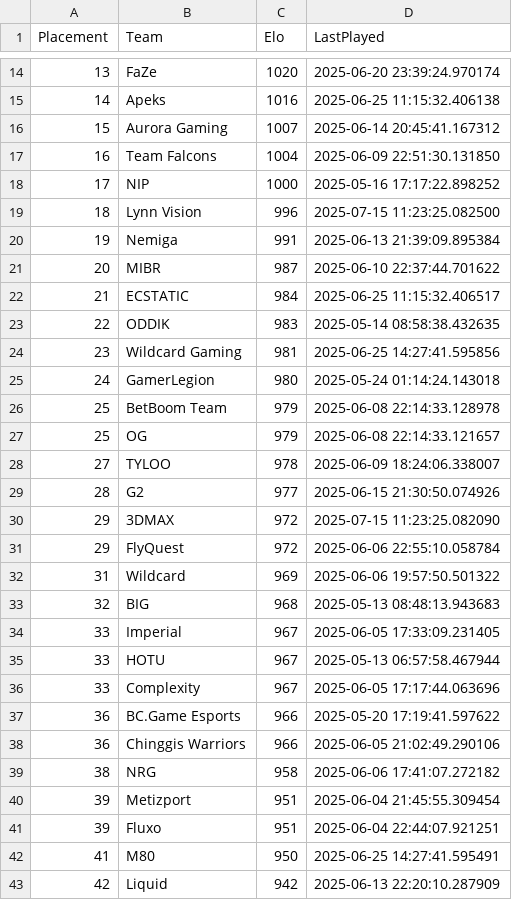
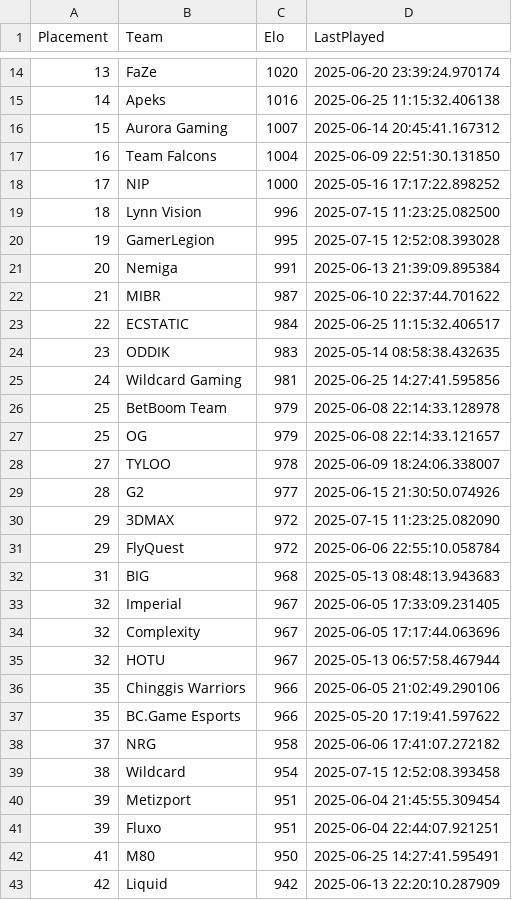
Before and after one commit to OnlinEGD/cs-ranking, a CSV file: ranking.csv, drawn as a sheet; only a part is shown, gaps mark what is left out.

```diff
--- a/ranking.csv
+++ b/ranking.csv
@@ -19,8 +19,8 @@ Placement,Team,Elo,LastPlayed
 18,Lynn Vision,996,2025-07-15 11:23:25.082500
-19,Nemiga,991,2025-06-13 21:39:09.895384
-20,MIBR,987,2025-06-10 22:37:44.701622
-21,ECSTATIC,984,2025-06-25 11:15:32.406517
-22,ODDIK,983,2025-05-14 08:58:38.432635
-23,Wildcard Gaming,981,2025-06-25 14:27:41.595856
-24,GamerLegion,980,2025-05-24 01:14:24.143018
+19,GamerLegion,995,2025-07-15 12:52:08.393028
+20,Nemiga,991,2025-06-13 21:39:09.895384
+21,MIBR,987,2025-06-10 22:37:44.701622
+22,ECSTATIC,984,2025-06-25 11:15:32.406517
+23,ODDIK,983,2025-05-14 08:58:38.432635
+24,Wildcard Gaming,981,2025-06-25 14:27:41.595856
 25,BetBoom Team,979,2025-06-08 22:14:33.128978
@@ -31,10 +31,10 @@ Placement,Team,Elo,LastPlayed
 29,FlyQuest,972,2025-06-06 22:55:10.058784
-31,Wildcard,969,2025-06-06 19:57:50.501322
-32,BIG,968,2025-05-13 08:48:13.943683
-33,Imperial,967,2025-06-05 17:33:09.231405
-33,HOTU,967,2025-05-13 06:57:58.467944
-33,Complexity,967,2025-06-05 17:17:44.063696
-36,BC.Game Esports,966,2025-05-20 17:19:41.597622
-36,Chinggis Warriors,966,2025-06-05 21:02:49.290106
-38,NRG,958,2025-06-06 17:41:07.272182
+31,BIG,968,2025-05-13 08:48:13.943683
+32,Imperial,967,2025-06-05 17:33:09.231405
+32,Complexity,967,2025-06-05 17:17:44.063696
+32,HOTU,967,2025-05-13 06:57:58.467944
+35,Chinggis Warriors,966,2025-06-05 21:02:49.290106
+35,BC.Game Esports,966,2025-05-20 17:19:41.597622
+37,NRG,958,2025-06-06 17:41:07.272182
+38,Wildcard,954,2025-07-15 12:52:08.393458
 39,Metizport,951,2025-06-04 21:45:55.309454
```
Also changed, not shown: processed_matches.csv.
